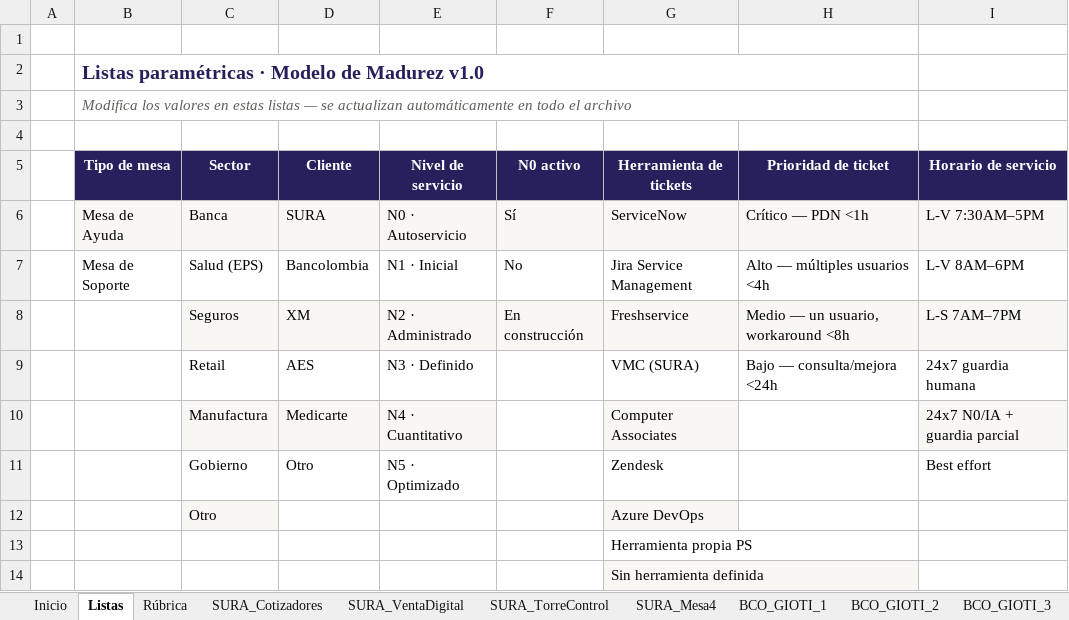
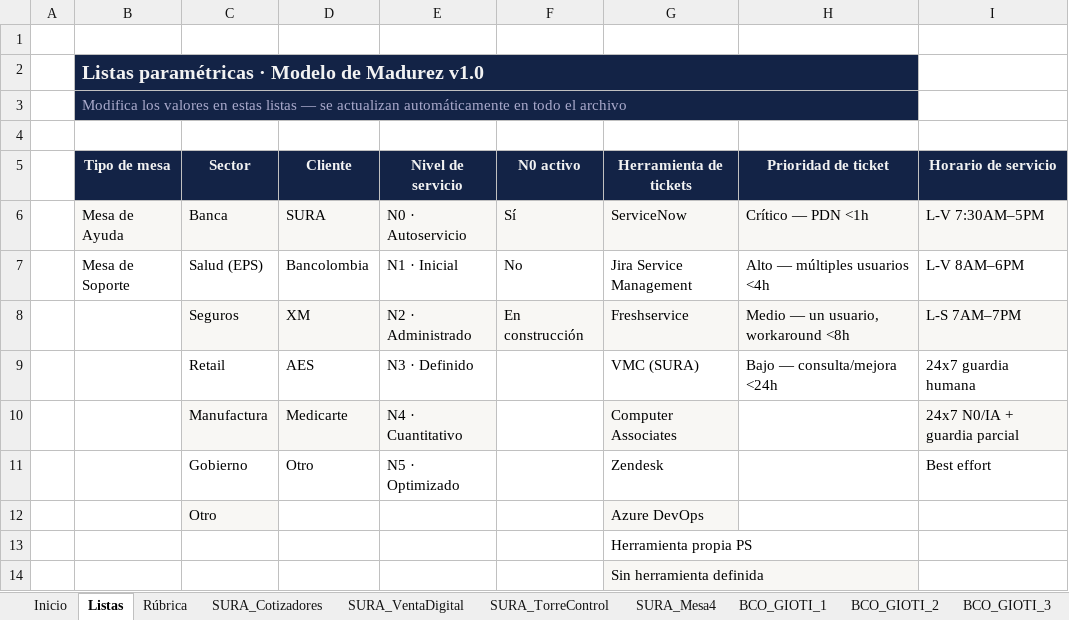
Before and after one commit to nataliazarthapersonalsoft/mesadeservicio-modernizacionaplicaciones, an Excel workbook: 02-Ingenieria/01-investigacion_operaciones/01-modelo_madurez/templates/Plantilla_Madurez_Mesas_Servicio.xlsx, sheet Listas, drawn as a sheet; values as stored, in another font and other column widths than the file's, no borders; the diff names each change by its address in the sheet, - before the commit and + after, or states it on an @@ line.

```diff
--- a/02-Ingenieria/01-investigacion_operaciones/01-modelo_madurez/templates/Plantilla_Madurez_Mesas_Servicio.xlsx (sheet Listas)
+++ b/02-Ingenieria/01-investigacion_operaciones/01-modelo_madurez/templates/Plantilla_Madurez_Mesas_Servicio.xlsx (sheet Listas)
-B2:B3 fill: none
+B2:B3 fill: #132346
-B2 text colour: #26215C
+B2 text colour: #F2F2F2
@@ B3 italic: on → off, text colour: #5F5E5A → #AAAACC @@
```
Also changed, not shown: sheet Dashboard, sheet SURA_Mesa4, sheet BCO_GIOTI_1, sheet BCO_GIOTI_2, sheet BCO_GIOTI_3, sheet BCO_GIOTI_4, 5 more sheets, formulas that keep their value, charts or pictures, 02-Ingenieria/01-investigacion_operaciones/02-caracterizacion_mesas/templates/Caracterizacion_Mesas_Servicio.xlsx.
